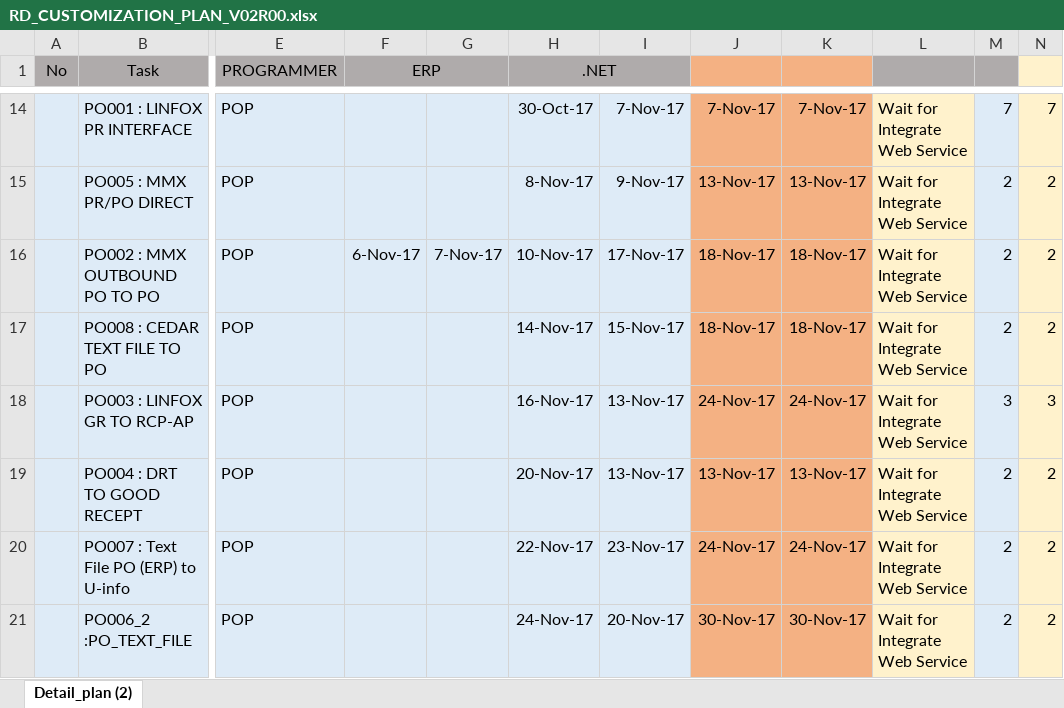
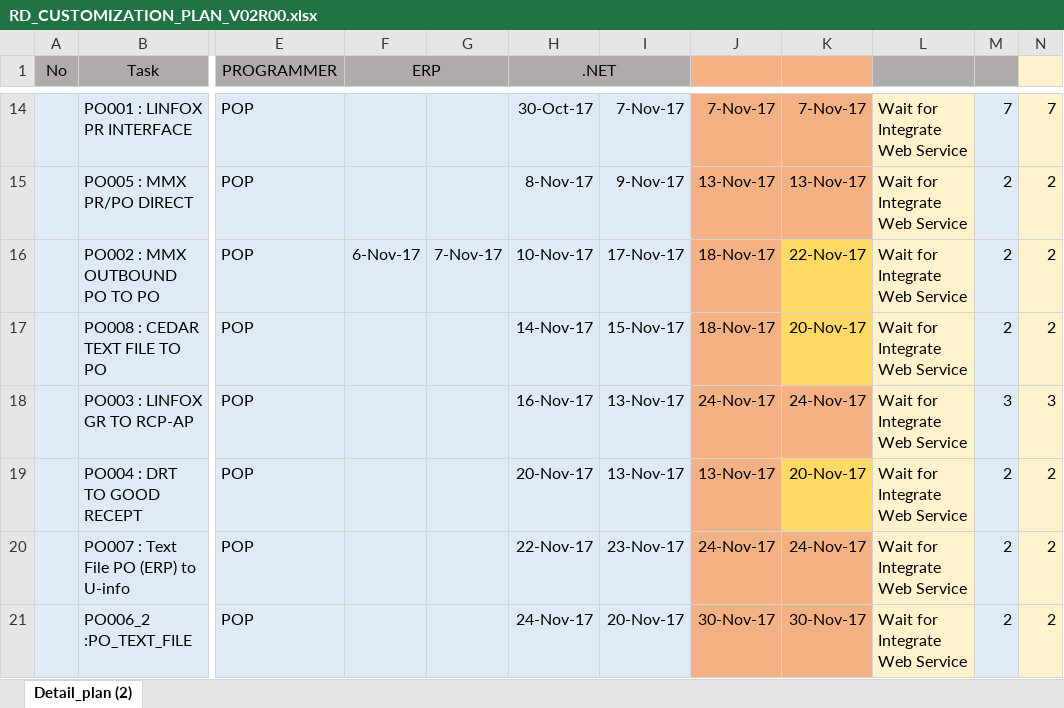
Before and after one commit to eploentham/XCustPr, an Excel workbook: XCustPr/doc/60-11-13/RD_CUSTOMIZATION_PLAN_V02R00.xlsx, sheet Detail_plan (2), drawn as a sheet; only a part is shown, gaps mark what is left out; values as stored, in another font and other column widths than the file's, no borders; the diff names each change by its address in the sheet, - before the commit and + after, or states it on an @@ line.

```diff
--- a/XCustPr/doc/60-11-13/RD_CUSTOMIZATION_PLAN_V02R00.xlsx (sheet Detail_plan (2))
+++ b/XCustPr/doc/60-11-13/RD_CUSTOMIZATION_PLAN_V02R00.xlsx (sheet Detail_plan (2))
-K16: 18-Nov-17
+K16: 22-Nov-17
-K16:K17 fill: #F4B183
+K16:K17 fill: #FFD966
-K17: 18-Nov-17
+K17: 20-Nov-17
-K19: 13-Nov-17
+K19: 20-Nov-17
-K19 fill: #F4B183
+K19 fill: #FFD966
```
Also changed, not shown: 38 other files.
